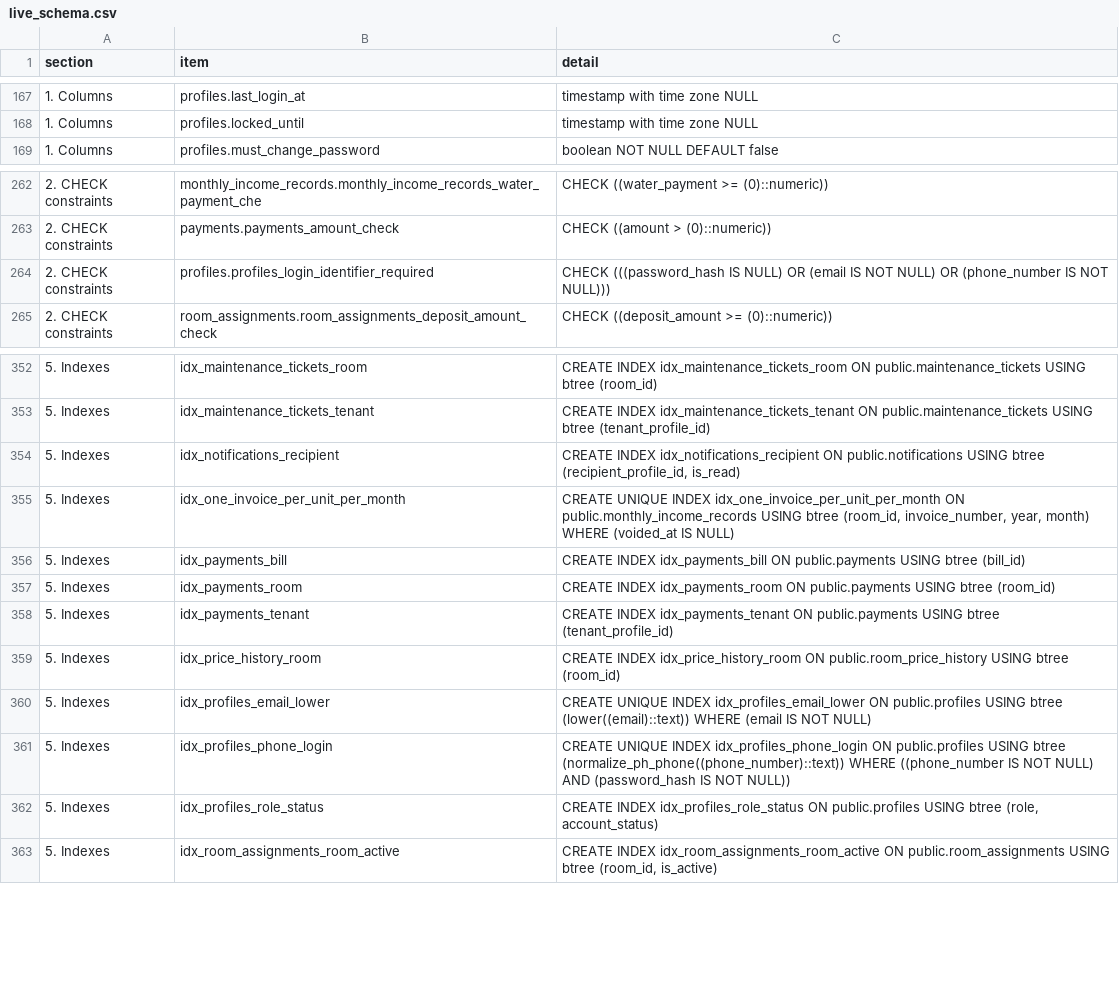
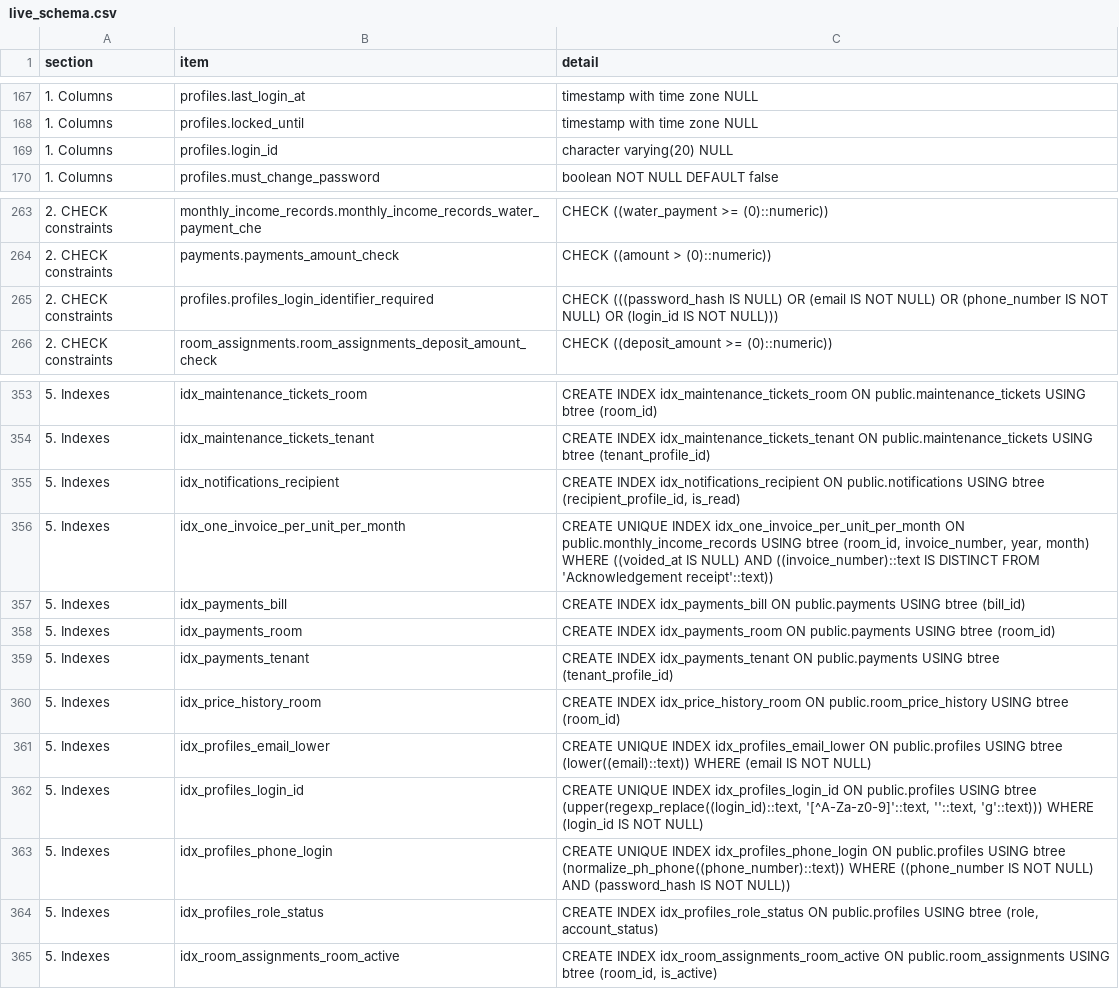
Before and after one commit to SeanJerve/hivelet, a CSV file: database/live_schema.csv, drawn as a sheet; only a part is shown, gaps mark what is left out.

```diff
--- a/database/live_schema.csv
+++ b/database/live_schema.csv
@@ -168,2 +168,3 @@ section,item,detail
 1. Columns,profiles.locked_until,timestamp with time zone NULL
+1. Columns,profiles.login_id,character varying(20) NULL
 1. Columns,profiles.must_change_password,boolean NOT NULL DEFAULT false
@@ -263,3 +264,3 @@ section,item,detail
 2. CHECK constraints,payments.payments_amount_check,CHECK ((amount > (0)::numeric))
-2. CHECK constraints,profiles.profiles_login_identifier_required,CHECK (((password_hash IS NULL) OR (email IS NOT NULL) OR (phone_number IS NOT NULL)))
+2. CHECK constraints,profiles.profiles_login_identifier_required,CHECK (((password_hash IS NULL) OR (email IS NOT NULL) OR (phone_number IS NOT NULL) OR (login_id IS NOT NULL)))
 2. CHECK constraints,room_assignments.room_assignments_deposit_amount_check,CHECK ((deposit_amount >= (0)::numeric))
@@ -354,3 +355,3 @@ section,item,detail
 5. Indexes,idx_notifications_recipient,"CREATE INDEX idx_notifications_recipient ON public.notifications USING btree (recipient_profile_id, is_read)"
-5. Indexes,idx_one_invoice_per_unit_per_month,"CREATE UNIQUE INDEX idx_one_invoice_per_unit_per_month ON public.monthly_income_records USING btree (room_id, invoice_number, year, month) WHERE (voided_at IS NULL)"
+5. Indexes,idx_one_invoice_per_unit_per_month,"CREATE UNIQUE INDEX idx_one_invoice_per_unit_per_month ON public.monthly_income_records USING btree (room_id, invoice_number, year, month) WHERE ((voided_at IS NULL) AND ((invoice_number)::text IS DISTINCT FROM 'Acknowledgement receipt'::text))"
 5. Indexes,idx_payments_bill,CREATE INDEX idx_payments_bill ON public.payments USING btree (bill_id)
@@ -360,2 +361,3 @@ section,item,detail
 5. Indexes,idx_profiles_email_lower,CREATE UNIQUE INDEX idx_profiles_email_lower ON public.profiles USING btree (lower((email)::text)) WHERE (email IS NOT NULL)
+5. Indexes,idx_profiles_login_id,"CREATE UNIQUE INDEX idx_profiles_login_id ON public.profiles USING btree (upper(regexp_replace((login_id)::text, '[^A-Za-z0-9]'::text, ''::text, 'g'::text))) WHERE (login_id IS NOT NULL)"
 5. Indexes,idx_profiles_phone_login,CREATE UNIQUE INDEX idx_profiles_phone_login ON public.profiles USING btree (normalize_ph_phone((phone_number)::text)) WHERE ((phone_number IS NOT NULL) AND (password_hash IS NOT NULL))
```
Also changed, not shown: 1 other file.
